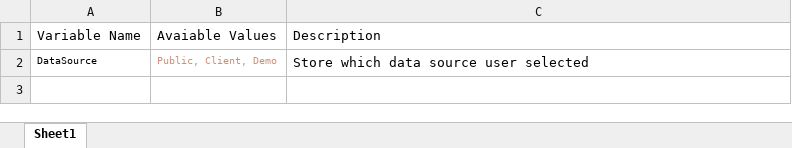
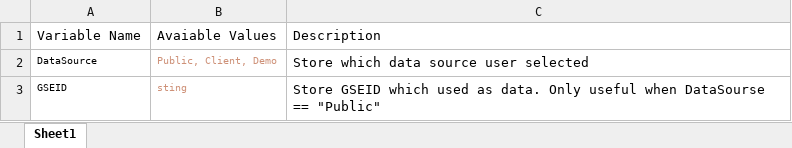
Before and after one commit to iDEP-SDSU/idep, an Excel workbook: docs/StoredVariableList.xlsx, sheet Sheet1, drawn as a sheet; values as stored, in another font and other column widths than the file's, no borders; table styles not drawn; the diff names each change by its address in the sheet, - before the commit and + after, or states it on an @@ line.

```diff
--- a/docs/StoredVariableList.xlsx (sheet Sheet1)
+++ b/docs/StoredVariableList.xlsx (sheet Sheet1)
+row 3: GSEID | sting | Store GSEID which used as data. Only useful when DataSourse == "Public"
```
Also changed, not shown: 2 other files.
